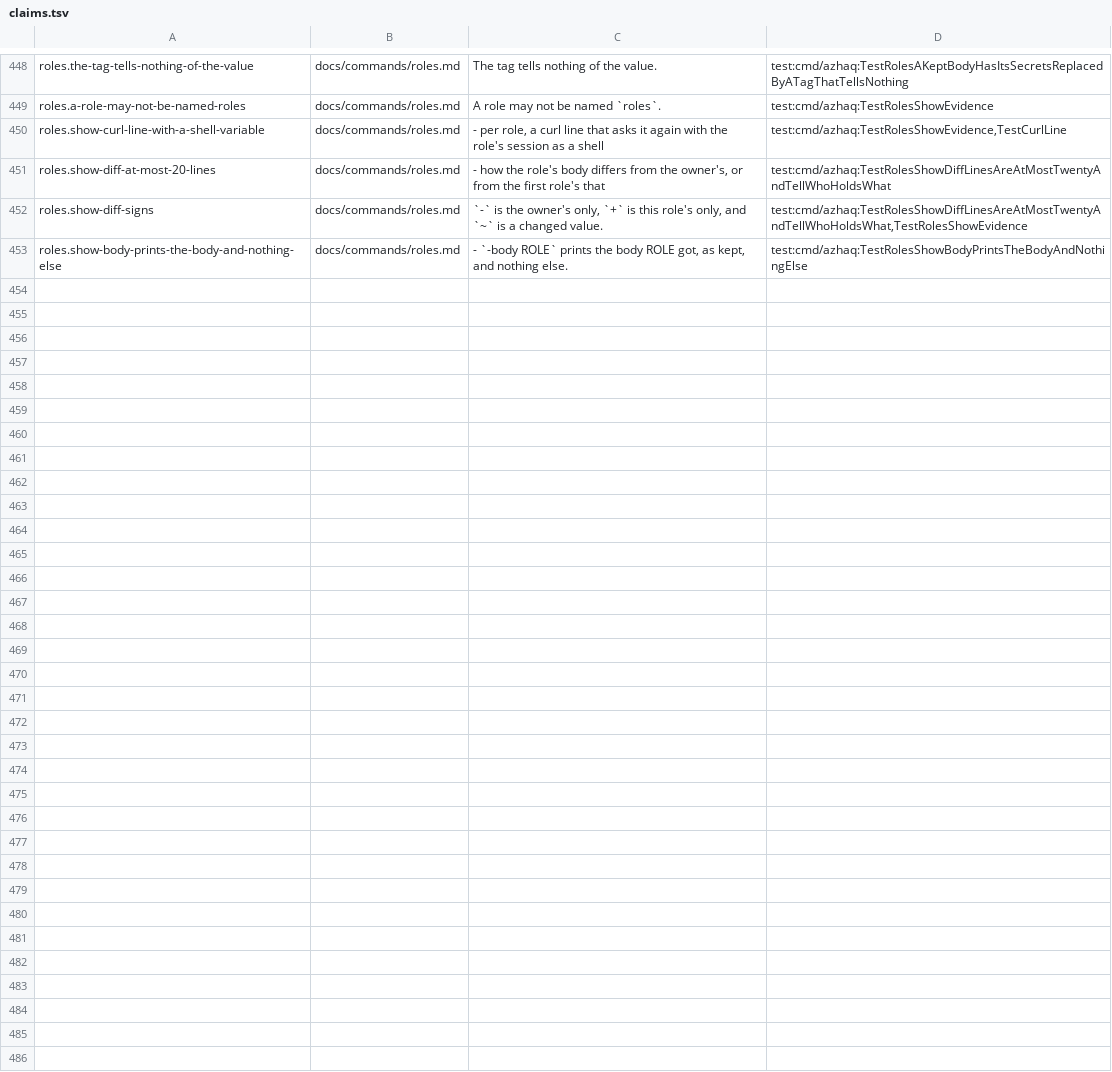
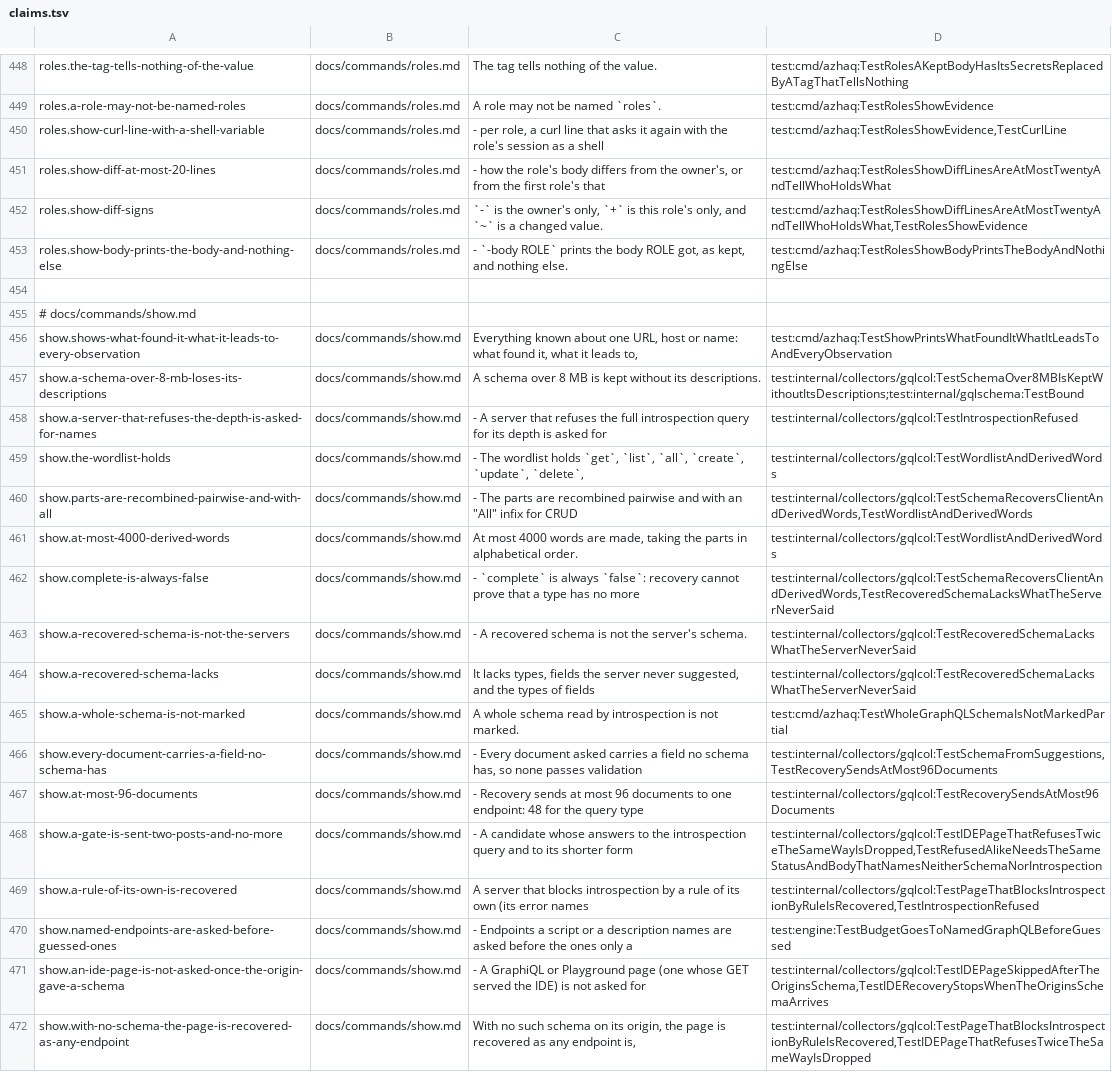
Before and after one commit to lilsadfoqs/azhaq, a TSV file: docs/claims.tsv, drawn as a sheet; only a part is shown, gaps mark what is left out; the diff names each change by its address in the sheet, - before the commit and + after, or states it on an @@ line.

Commit message:
test(show): prove the claims of the show page
show prints the links and every observation of an entity; the GraphQL
schema is bounded at 8 MB without its descriptions; recovery sends at most
96 documents, each with a field no schema has; a gate is dropped after two
POSTs; a recovered schema lacks what the server never said.

Refs #21

```diff
--- a/docs/claims.tsv
+++ b/docs/claims.tsv
+row 454: (empty)
+row 455: # docs/commands/show.md
+row 456: show.shows-what-found-it-what-it-leads-to-every-observation | docs/commands/show.md | Everything known about one URL, host or name: what found it, what it leads to, | test:cmd/azhaq:TestShowPrintsWhatFoundItWhatItLeadsToAndEveryObservation
+row 457: show.a-schema-over-8-mb-loses-its-descriptions | docs/commands/show.md | A schema over 8 MB is kept without its descriptions. | test:internal/collectors/gqlcol:TestSchemaOver8MBIsKeptWithoutItsDescriptions;test:internal/gqlschema:TestBound
+row 458: show.a-server-that-refuses-the-depth-is-asked-for-names | docs/commands/show.md | - A server that refuses the full introspection query for its depth is asked for | test:internal/collectors/gqlcol:TestIntrospectionRefused
+row 459: show.the-wordlist-holds | docs/commands/show.md | - The wordlist holds `get`, `list`, `all`, `create`, `update`, `delete`, | test:internal/collectors/gqlcol:TestWordlistAndDerivedWords
+row 460: show.parts-are-recombined-pairwise-and-with-all | docs/commands/show.md | - The parts are recombined pairwise and with an "All" infix for CRUD | test:internal/collectors/gqlcol:TestSchemaRecoversClientAndDerivedWords,TestWordlistAndDerivedWords
+row 461: show.at-most-4000-derived-words | docs/commands/show.md | At most 4000 words are made, taking the parts in alphabetical order. | test:internal/collectors/gqlcol:TestWordlistAndDerivedWords
+row 462: show.complete-is-always-false | docs/commands/show.md | - `complete` is always `false`: recovery cannot prove that a type has no more | test:internal/collectors/gqlcol:TestSchemaRecoversClientAndDerivedWords,TestRecoveredSchemaLacksWhatTheServerNeverSaid
+row 463: show.a-recovered-schema-is-not-the-servers | docs/commands/show.md | - A recovered schema is not the server's schema. | test:internal/collectors/gqlcol:TestRecoveredSchemaLacksWhatTheServerNeverSaid
+row 464: show.a-recovered-schema-lacks | docs/commands/show.md | It lacks types, fields the server never suggested, and the types of fields | test:internal/collectors/gqlcol:TestRecoveredSchemaLacksWhatTheServerNeverSaid
+row 465: show.a-whole-schema-is-not-marked | docs/commands/show.md | A whole schema read by introspection is not marked. | test:cmd/azhaq:TestWholeGraphQLSchemaIsNotMarkedPartial
+row 466: show.every-document-carries-a-field-no-schema-has | docs/commands/show.md | - Every document asked carries a field no schema has, so none passes validation | test:internal/collectors/gqlcol:TestSchemaFromSuggestions,TestRecoverySendsAtMost96Documents
+row 467: show.at-most-96-documents | docs/commands/show.md | - Recovery sends at most 96 documents to one endpoint: 48 for the query type | test:internal/collectors/gqlcol:TestRecoverySendsAtMost96Documents
+row 468: show.a-gate-is-sent-two-posts-and-no-more | docs/commands/show.md | - A candidate whose answers to the introspection query and to its shorter form | test:internal/collectors/gqlcol:TestIDEPageThatRefusesTwiceTheSameWayIsDropped,TestRefusedAlikeNeedsTheSameStatusAndBodyThatNamesNeitherSchemaNorIntrospection
+row 469: show.a-rule-of-its-own-is-recovered | docs/commands/show.md | A server that blocks introspection by a rule of its own (its error names | test:internal/collectors/gqlcol:TestPageThatBlocksIntrospectionByRuleIsRecovered,TestIntrospectionRefused
+row 470: show.named-endpoints-are-asked-before-guessed-ones | docs/commands/show.md | - Endpoints a script or a description names are asked before the ones only a | test:engine:TestBudgetGoesToNamedGraphQLBeforeGuessed
+row 471: show.an-ide-page-is-not-asked-once-the-origin-gave-a-schema | docs/commands/show.md | - A GraphiQL or Playground page (one whose GET served the IDE) is not asked for | test:internal/collectors/gqlcol:TestIDEPageSkippedAfterTheOriginsSchema,TestIDERecoveryStopsWhenTheOriginsSchemaArrives
+row 472: show.with-no-schema-the-page-is-recovered-as-any-endpoint | docs/commands/show.md | With no such schema on its origin, the page is recovered as any endpoint is, | test:internal/collectors/gqlcol:TestPageThatBlocksIntrospectionByRuleIsRecovered,TestIDEPageThatRefusesTwiceTheSameWayIsDropped
```
Also changed, not shown: 2 other files.
